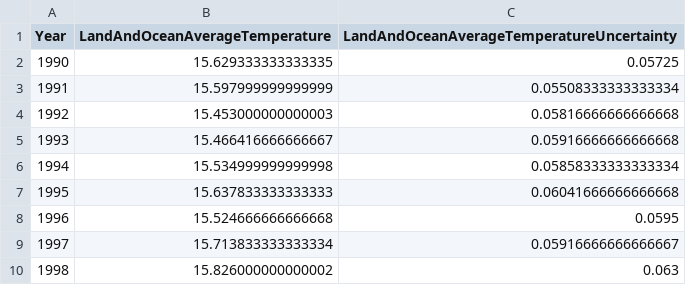
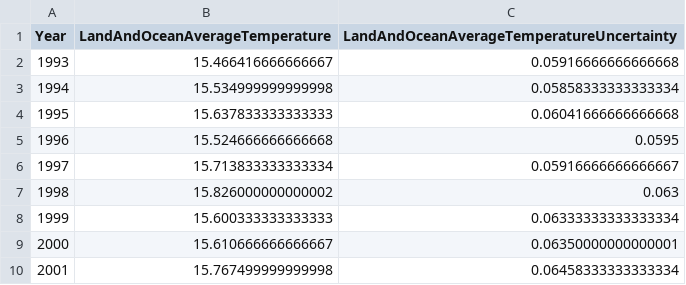
Before and after one commit to magcox5/climate_change_2038, a CSV file: data/temp_data.csv, drawn as a sheet; only a part is shown; the shorter side is filled out with more unchanged rows; the diff names each change by its address in the sheet, - before the commit and + after, or states it on an @@ line.

Commit message:
Updated temp notebook and csv

```diff
--- a/data/temp_data.csv
+++ b/data/temp_data.csv
-row 2: 1990 | 15.629333333333335 | 0.05725
-row 3: 1991 | 15.597999999999999 | 0.05508333333333334
-row 4: 1992 | 15.453000000000003 | 0.05816666666666668
```
Also changed, not shown: 1 other file.
